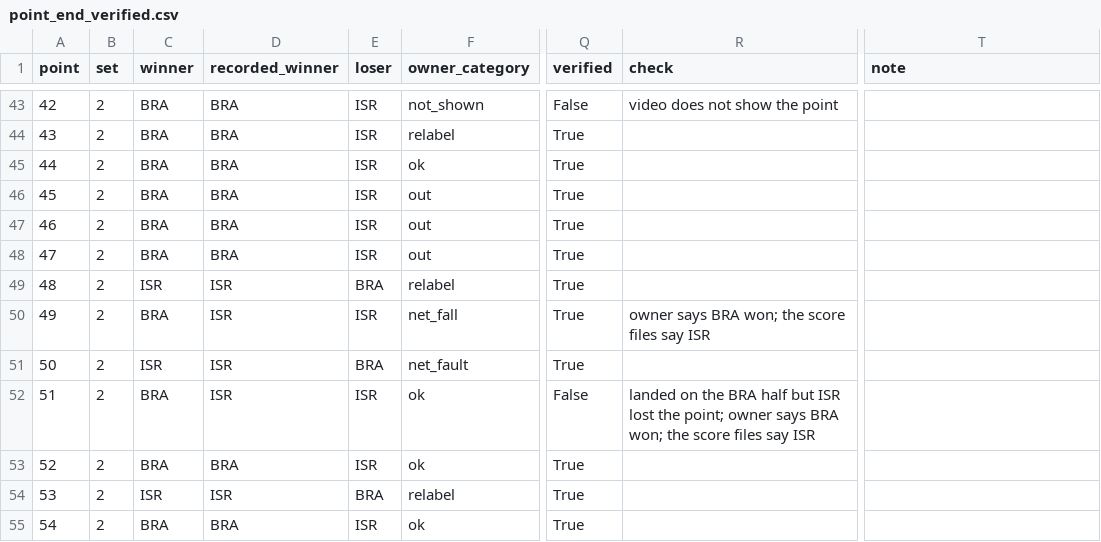
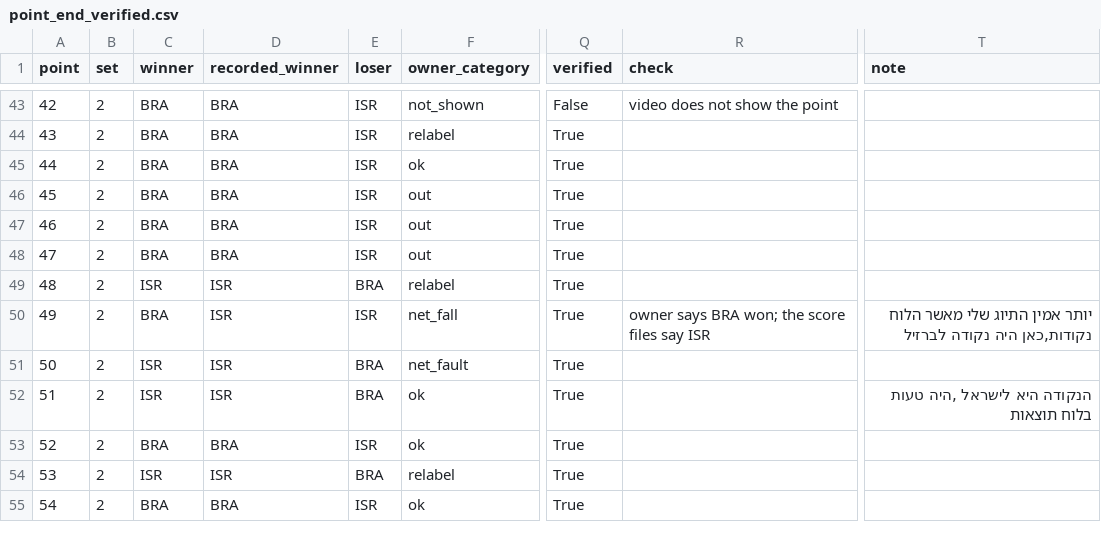
Before and after one commit to tomerzi/fotevolley, a CSV file: data/points/point_end_verified.csv, drawn as a sheet; only a part is shown, gaps mark what is left out; the diff names each change by its address in the sheet, - before the commit and + after, or states it on an @@ line.

```diff
--- a/data/points/point_end_verified.csv
+++ b/data/points/point_end_verified.csv
-T50 (note): (empty)
+T50 (note): יותר אמין התיוג שלי מאשר הלוח נקודות,כאן היה נקודה לברזיל
-C52 (winner): BRA
+C52 (winner): ISR
-E52 (loser): ISR
+E52 (loser): BRA
-Q52 (verified): False
+Q52 (verified): True
-R52 (check): landed on the BRA half but ISR lost the point; owner says BRA won; the score files say ISR
+R52 (check): (empty)
-T52 (note): (empty)
+T52 (note): הנקודה היא לישראל ,היה טעות בלוח תוצאות
```
Also changed, not shown: data/analysis/formation_points.csv, data/analysis/point_positions.csv, 8 other files.
